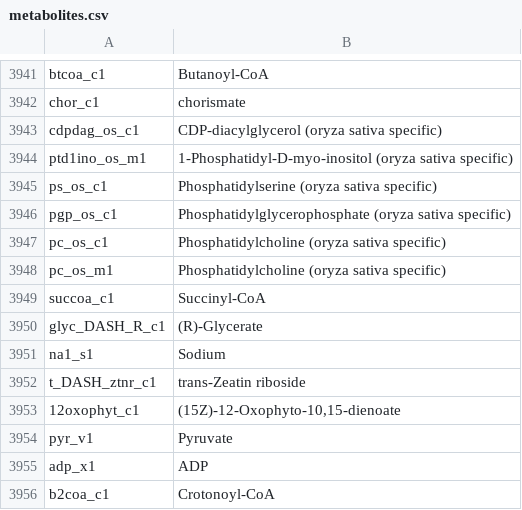
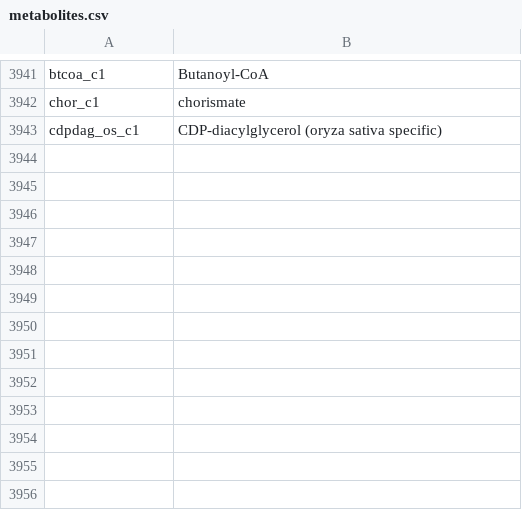
Before and after one commit to rtsantos3/RiceMM, a CSV file: misc/metabolites.csv, drawn as a sheet; only a part is shown, gaps mark what is left out; the diff names each change by its address in the sheet, - before the commit and + after, or states it on an @@ line.

```diff
--- a/misc/metabolites.csv
+++ b/misc/metabolites.csv
-row 3944: ptd1ino_os_m1 | 1-Phosphatidyl-D-myo-inositol (oryza sativa specific)
-row 3945: ps_os_c1 | Phosphatidylserine (oryza sativa specific)
-row 3946: pgp_os_c1 | Phosphatidylglycerophosphate (oryza sativa specific)
-row 3947: pc_os_c1 | Phosphatidylcholine (oryza sativa specific)
-row 3948: pc_os_m1 | Phosphatidylcholine (oryza sativa specific)
-row 3949: succoa_c1 | Succinyl-CoA
-row 3950: glyc_DASH_R_c1 | (R)-Glycerate
-row 3951: na1_s1 | Sodium
-row 3952: t_DASH_ztnr_c1 | trans-Zeatin riboside
-row 3953: 12oxophyt_c1 | (15Z)-12-Oxophyto-10,15-dienoate
-row 3954: pyr_v1 | Pyruvate
-row 3955: adp_x1 | ADP
-row 3956: b2coa_c1 | Crotonoyl-CoA
```
Also changed, not shown: misc/reactions.csv, 14 other files.
